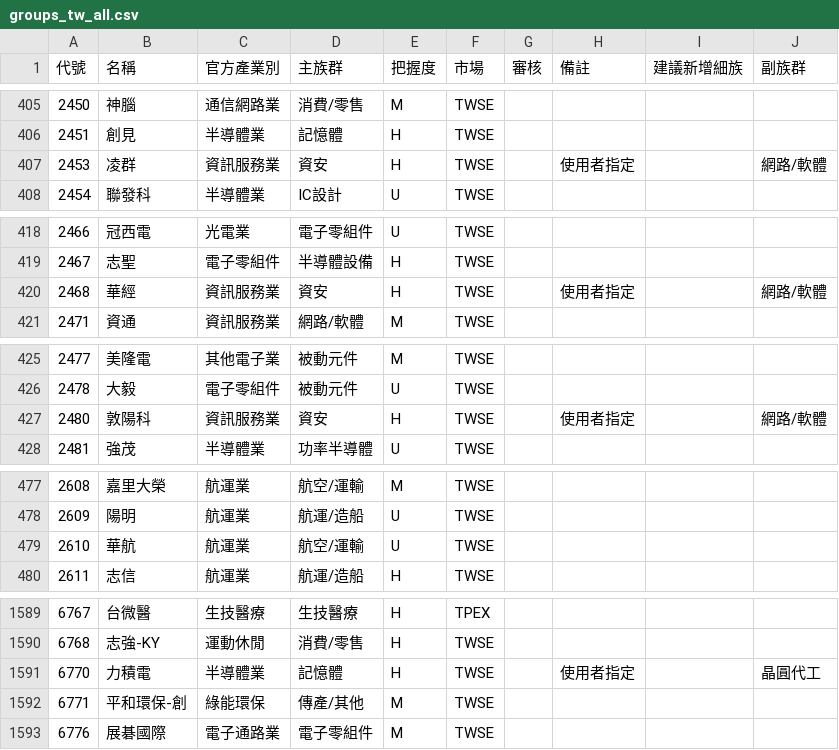
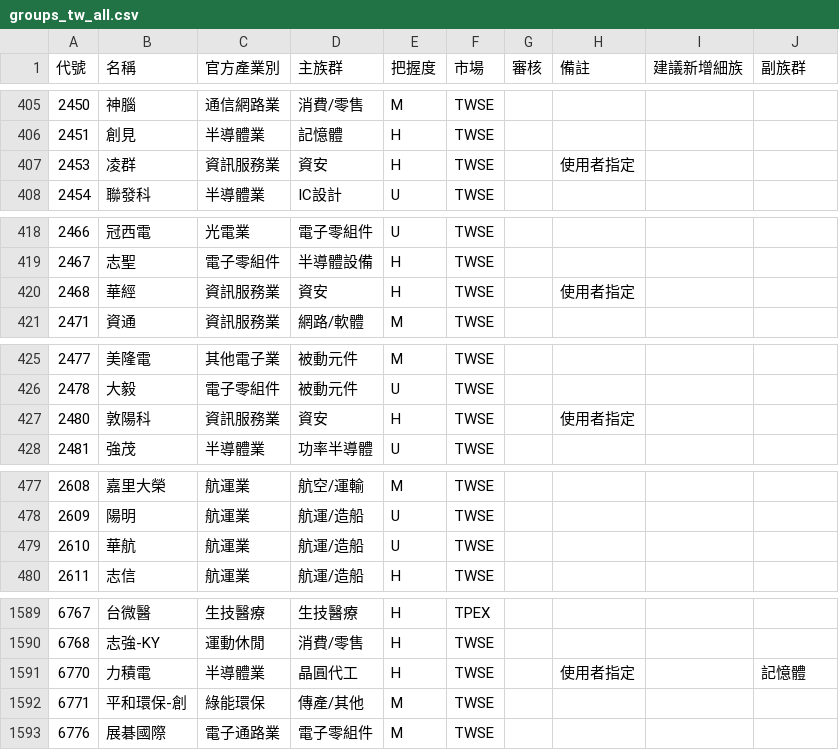
Before and after one commit to jrnobleyou-lgtm/tw-stock-pattern, a CSV file: data/groups_tw_all.csv, drawn as a sheet; only a part is shown, gaps mark what is left out; the diff covers the shown part only.

```diff
--- a/data/groups_tw_all.csv
+++ b/data/groups_tw_all.csv
@@ -406,3 +406,3 @@
 2451,創見,半導體業,記憶體,H,TWSE,,,,
-2453,凌群,資訊服務業,資安,H,TWSE,,使用者指定,,網路/軟體
+2453,凌群,資訊服務業,資安,H,TWSE,,使用者指定,,
 2454,聯發科,半導體業,IC設計,U,TWSE,,,,
@@ -419,3 +419,3 @@
 2467,志聖,電子零組件,半導體設備,H,TWSE,,,,
-2468,華經,資訊服務業,資安,H,TWSE,,使用者指定,,網路/軟體
+2468,華經,資訊服務業,資安,H,TWSE,,使用者指定,,
 2471,資通,資訊服務業,網路/軟體,M,TWSE,,,,
@@ -426,3 +426,3 @@
 2478,大毅,電子零組件,被動元件,U,TWSE,,,,
-2480,敦陽科,資訊服務業,資安,H,TWSE,,使用者指定,,網路/軟體
+2480,敦陽科,資訊服務業,資安,H,TWSE,,使用者指定,,
 2481,強茂,半導體業,功率半導體,U,TWSE,,,,
@@ -478,3 +478,3 @@
 2609,陽明,航運業,航運/造船,U,TWSE,,,,
-2610,華航,航運業,航空/運輸,U,TWSE,,,,
+2610,華航,航運業,航運/造船,U,TWSE,,,,
 2611,志信,航運業,航運/造船,H,TWSE,,,,
@@ -1590,3 +1590,3 @@
 6768,志強-KY,運動休閒,消費/零售,H,TWSE,,,,
-6770,力積電,半導體業,記憶體,H,TWSE,,使用者指定,,晶圓代工
+6770,力積電,半導體業,晶圓代工,H,TWSE,,使用者指定,,記憶體
 6771,平和環保-創,綠能環保,傳產/其他,M,TWSE,,,,
```
Also changed, not shown: 8 edited cells elsewhere in this file, 2 other files.
